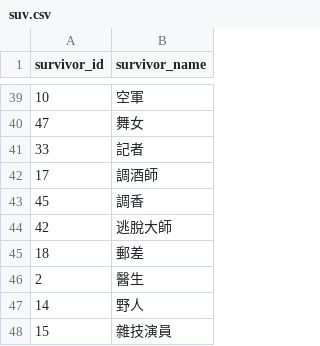
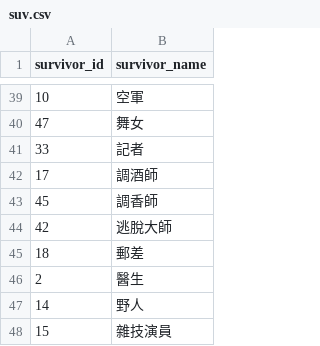
Before and after one commit to spades1208/aibanList, a CSV file: suv.csv, drawn as a sheet; only a part is shown, gaps mark what is left out.

```diff
--- a/suv.csv
+++ b/suv.csv
@@ -42,3 +42,3 @@ survivor_id,survivor_name
 17,調酒師
-45,調香
+45,調香師
 42,逃脫大師
```
Also changed, not shown: 3 other files.
